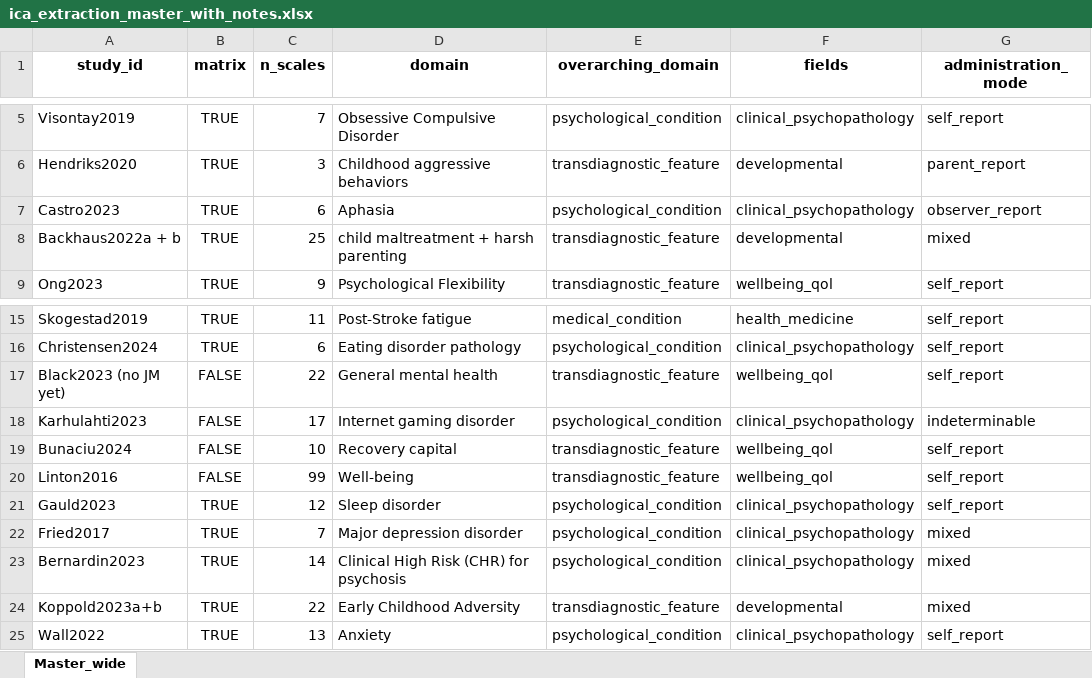
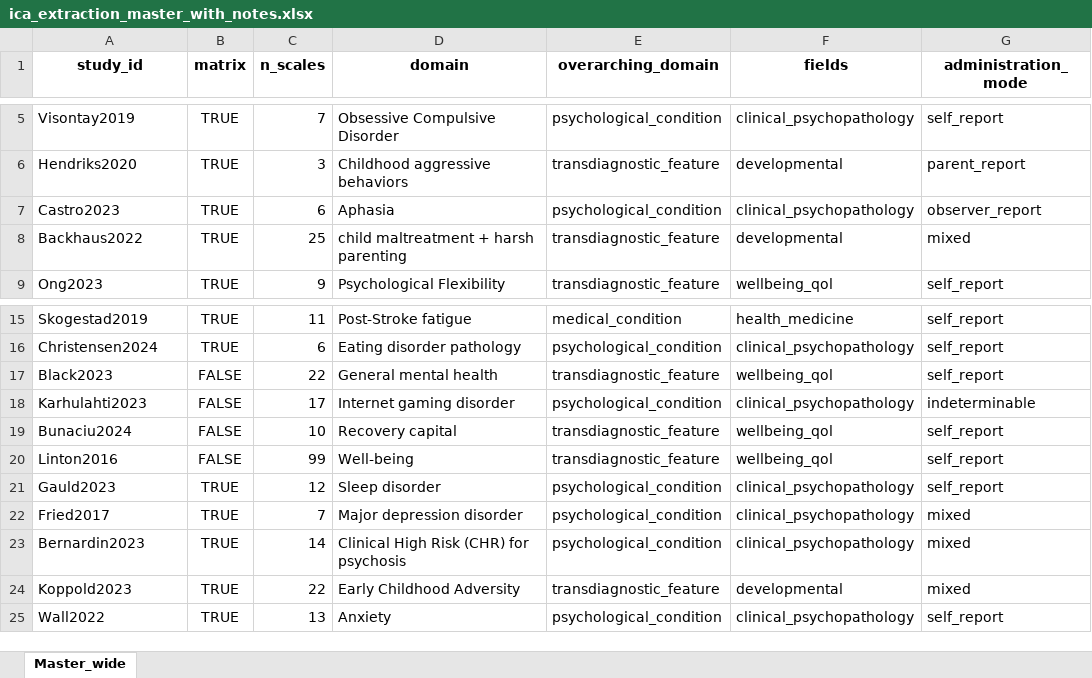
Before and after one commit to LoremIpsum28/ica-methods-synthesis, an Excel workbook: data/raw/ica_extraction_master_with_notes.xlsx, sheet Master_wide, drawn as a sheet; only a part is shown, gaps mark what is left out; values as stored, in another font and other column widths than the file's, no borders; the diff names each change by its address in the sheet, - before the commit and + after, or states it on an @@ line.

```diff
--- a/data/raw/ica_extraction_master_with_notes.xlsx (sheet Master_wide)
+++ b/data/raw/ica_extraction_master_with_notes.xlsx (sheet Master_wide)
-A8 (study_id): Backhaus2022a + b
+A8 (study_id): Backhaus2022
-A17 (study_id): Black2023 (no JM yet)
+A17 (study_id): Black2023
-A24 (study_id): Koppold2023a+b
+A24 (study_id): Koppold2023
```
Also changed, not shown: 10 other files.
